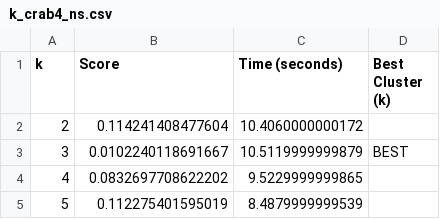
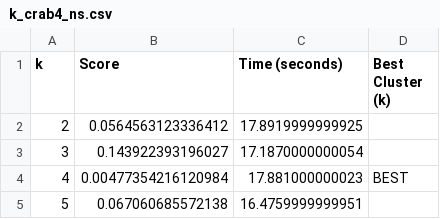
Before and after one commit to jasminecabrera/cRab, a CSV file: thesis draft folder/csv/ns_simulations/k_crab4_ns.csv, drawn as a sheet.

```diff
--- a/thesis draft folder/csv/ns_simulations/k_crab4_ns.csv
+++ b/thesis draft folder/csv/ns_simulations/k_crab4_ns.csv
@@ -1,5 +1,5 @@
 "k","Score","Time (seconds)","Best Cluster (k)"
-2,0.114241408477604,10.4060000000172," "
-3,0.0102240118691667,10.5119999999879,"BEST"
-4,0.0832697708622202,9.5229999999865," "
-5,0.112275401595019,8.4879999999539," "
+2,0.0564563123336412,17.8919999999925," "
+3,0.143922393196027,17.1870000000054," "
+4,0.00477354216120984,17.881000000023,"BEST"
+5,0.067060685572138,16.4759999999951," "
```
Also changed, not shown: thesis draft folder/csv/ns_simulations/k_crab2_ns.csv, thesis draft folder/csv/ns_simulations/k_crab3_ns.csv, 36 other files.
